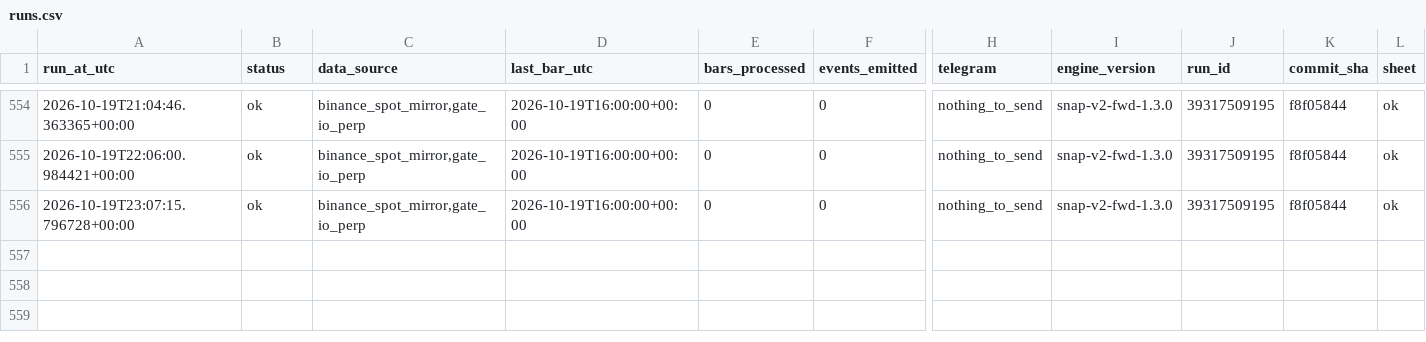
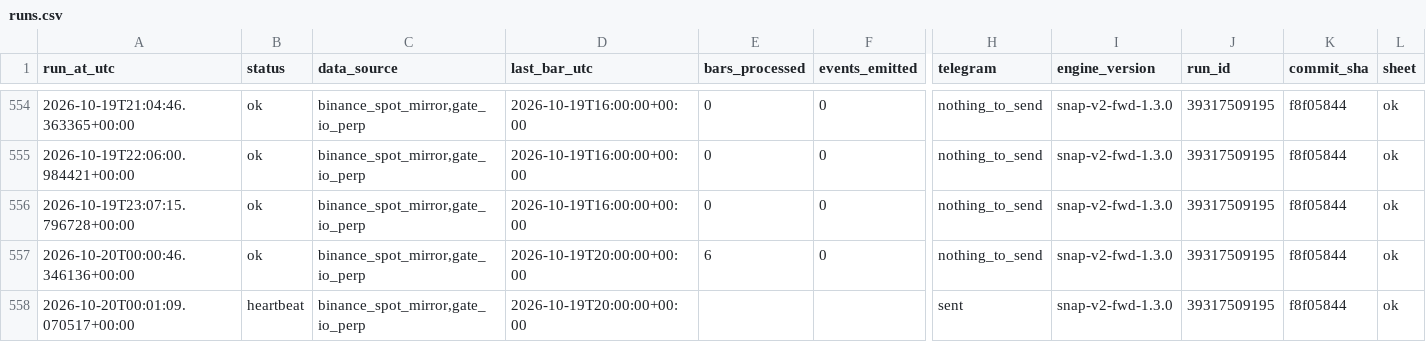
Before and after one commit to daijobudesu69/Crypto-Sequence-Snap, a CSV file: state/runs.csv, drawn as a sheet; only a part is shown, gaps mark what is left out; rows hold the shown columns only; the diff names each change by its address in the sheet, - before the commit and + after, or states it on an @@ line.

```diff
--- a/state/runs.csv
+++ b/state/runs.csv
+row 557: 2026-10-20T00:00:46.346136+00:00 | ok | binance_spot_mirror,gate_io_perp | 2026-10-19T20:00:00+00:00 | 6 | 0 | nothing_to_send | snap-v2-fwd-1.3.0 | 39317509195 | f8f05844 | ok
+row 558: 2026-10-20T00:01:09.070517+00:00 | heartbeat | binance_spot_mirror,gate_io_perp | 2026-10-19T20:00:00+00:00 |  |  | sent | snap-v2-fwd-1.3.0 | 39317509195 | f8f05844 | ok
```
Also changed, not shown: 1 other file.
